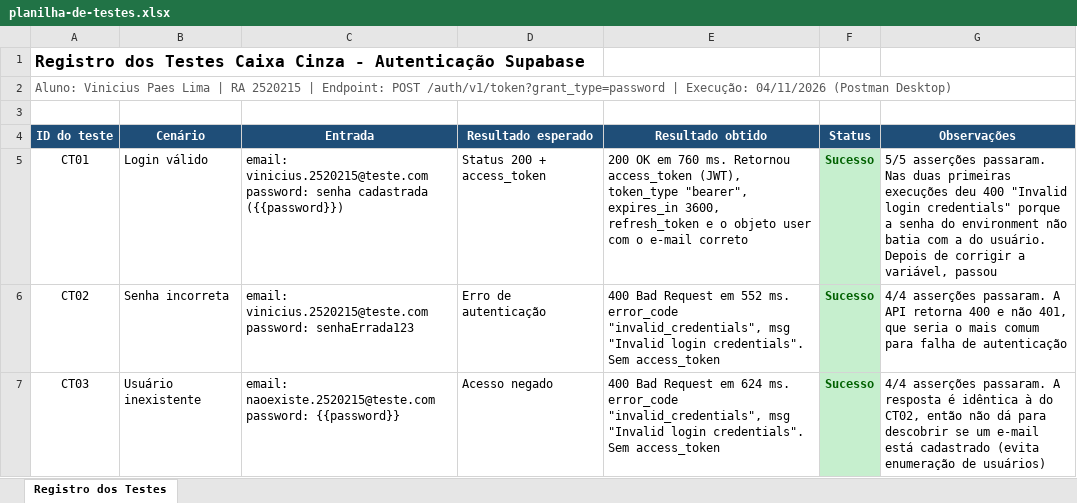
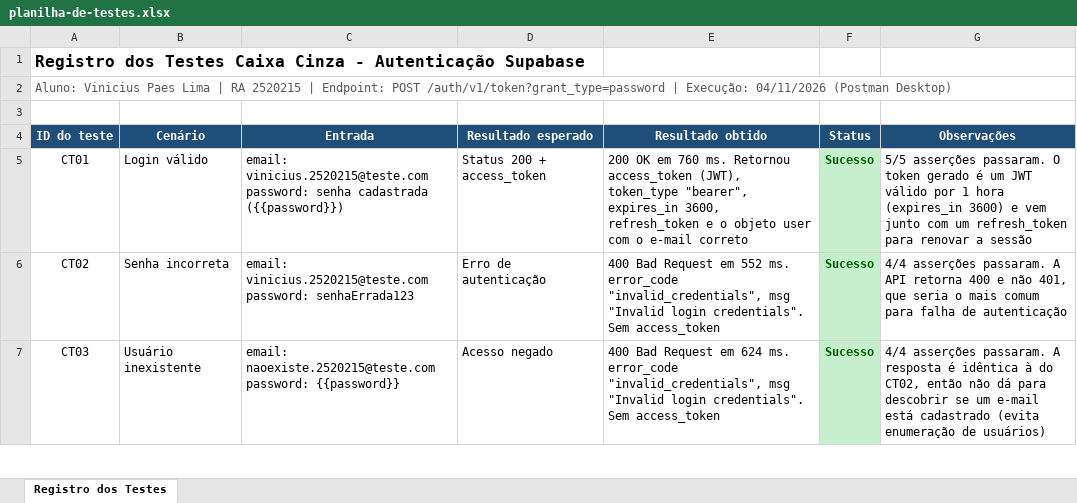
Before and after one commit to vico-paes/teste-caixa-cinza-supabase, an Excel workbook: planilha/planilha-de-testes.xlsx, sheet Registro dos Testes, drawn as a sheet; only a part is shown; values as stored, in another font and other column widths than the file's, no borders; the diff names each change by its address in the sheet, - before the commit and + after, or states it on an @@ line.

Commit message:
Atualiza README e planilha

```diff
--- a/planilha/planilha-de-testes.xlsx (sheet Registro dos Testes)
+++ b/planilha/planilha-de-testes.xlsx (sheet Registro dos Testes)
-G5 (Observações): …asserções passaram. Nas duas primeiras execuções deu 400 "Invalid login credentials" porque a senha do environment não batia com a do usuário. Depois de corrigir a variável, passou
+G5 (Observações): …asserções passaram. O token gerado é um JWT válido por 1 hora (expires_in 3600) e vem junto com um refresh_token para renovar a sessão
```
Also changed, not shown: 2 other files.
